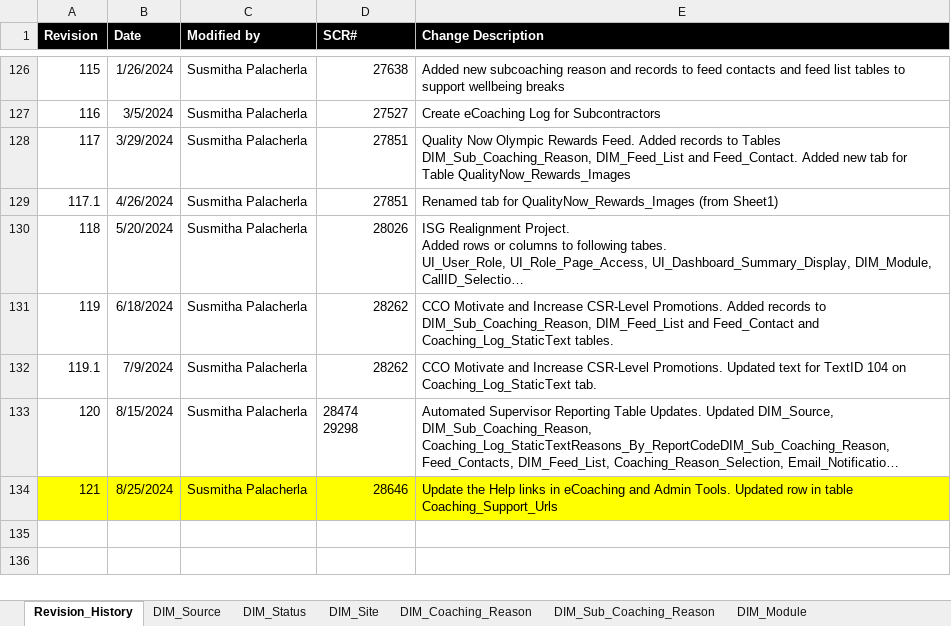
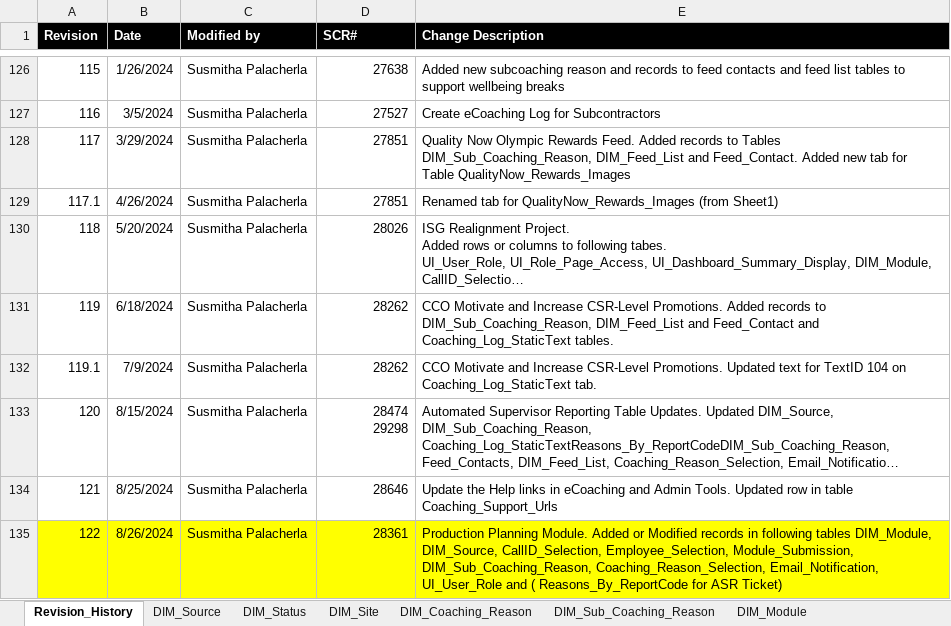
Before and after one commit to maximus-cco/eCoaching_V2_Bak, an Excel workbook: Design/DD/DB/CCO_eCoaching_Log_Dimension_Table_Data.xlsx, sheet Revision_History, drawn as a sheet; only a part is shown, gaps mark what is left out; long unchanged cells end in …; values as stored, in another font and other column widths than the file's, no borders; the diff names each change by its address in the sheet, - before the commit and + after, or states it on an @@ line.

Commit message:
TFS 28361 - Add the Production Planning Module to eCoaching
git-tfs-id: [https://tfs.omnicloud.local/tfs/cco%20program/]$/eCoaching_V2;C54160

```diff
--- a/Design/DD/DB/CCO_eCoaching_Log_Dimension_Table_Data.xlsx (sheet Revision_History)
+++ b/Design/DD/DB/CCO_eCoaching_Log_Dimension_Table_Data.xlsx (sheet Revision_History)
-D133 alignment: left
+D133 alignment: right
-A134:E134 fill: #FFFF00
+A134:E134 fill: none
+row 135: 122 | 8/26/2024 | Susmitha Palacherla | 28361 | Production Planning Module. Added or Modified records in following tables DIM_Module, DIM_Source, CallID_Selection, Employee_Selection, Module_Submission, DIM_Sub_Coaching_Reason, Coaching_Reason_Selection, Email_Notification, UI_User_Role and ( Reasons_By_ReportCode for ASR Ticket)
```
Also changed, not shown: sheet Coaching_Reason_Selection, sheet Email_Notifications, sheet DIM_Source, sheet Module_Submission, sheet Reasons_By_ReportCode, sheet Employee_Selection, 5 more sheets, other sheet tabs, hidden cells, Design/DD/DB/CCO_eCoaching_Log_AT_Dimension_Table_Data.xlsx, 1 other file.
